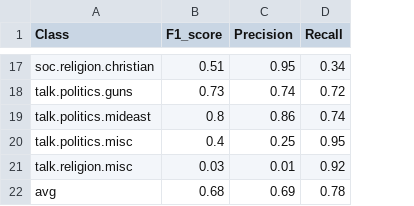
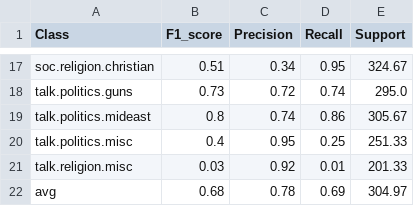
Before and after one commit to Arf4t/Classify20, a CSV file: generated csv files/tfidfconsolidate.csv, drawn as a sheet; only a part is shown, gaps mark what is left out; the diff covers the shown part only; the diff names each change by its address in the sheet, - before the commit and + after, or states it on an @@ line.

Commit message:
Now support across models is fixed and the plot across models based on f1_score is also added.

```diff
--- a/generated csv files/tfidfconsolidate.csv
+++ b/generated csv files/tfidfconsolidate.csv
+column E (Support), rows 17-22: 324.67 | 295.0 | 305.67 | 251.33 | 201.33 | 304.97
-C17 (Precision): 0.95
+C17 (Precision): 0.34
-D17 (Recall): 0.34
+D17 (Recall): 0.95
-C18 (Precision): 0.74
+C18 (Precision): 0.72
-D18 (Recall): 0.72
+D18 (Recall): 0.74
-C19 (Precision): 0.86
+C19 (Precision): 0.74
-D19 (Recall): 0.74
+D19 (Recall): 0.86
-C20 (Precision): 0.25
+C20 (Precision): 0.95
-D20 (Recall): 0.95
+D20 (Recall): 0.25
-C21 (Precision): 0.01
+C21 (Precision): 0.92
-D21 (Recall): 0.92
+D21 (Recall): 0.01
-C22 (Precision): 0.69
+C22 (Precision): 0.78
-D22 (Recall): 0.78
+D22 (Recall): 0.69
```
Also changed, not shown: 30 edited cells elsewhere in this file, generated csv files/Winner.csv, generated csv files/fasttextconsolidate.csv, 17 other files.
